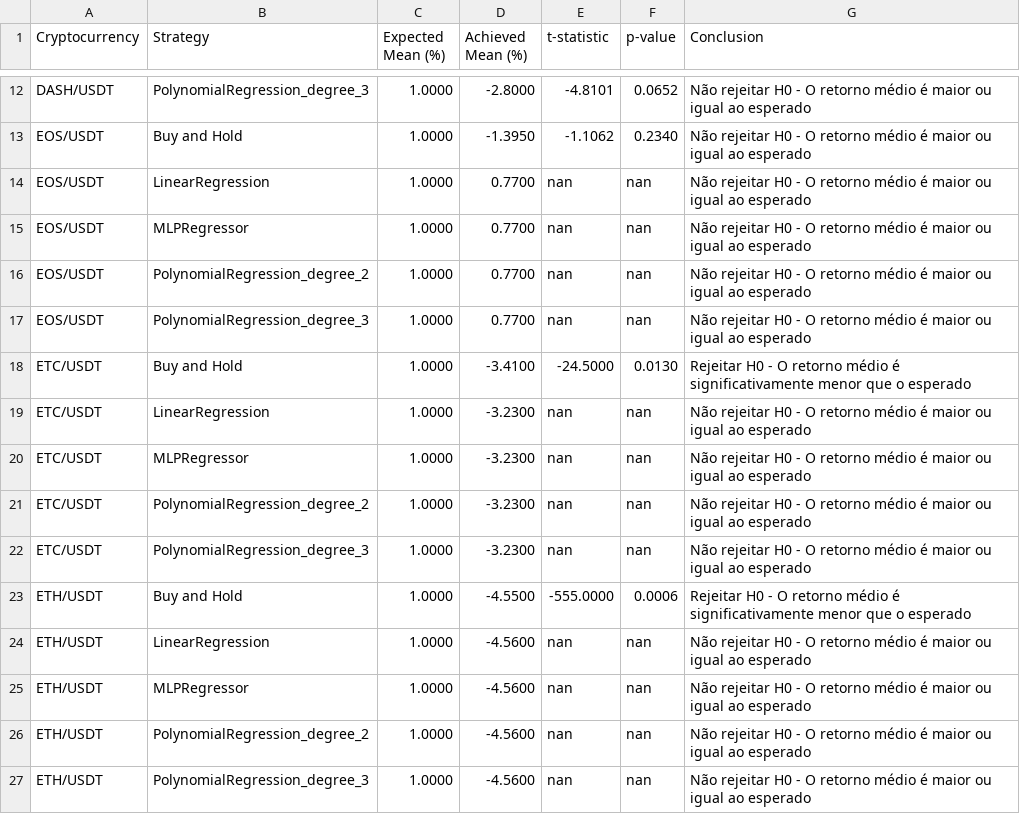
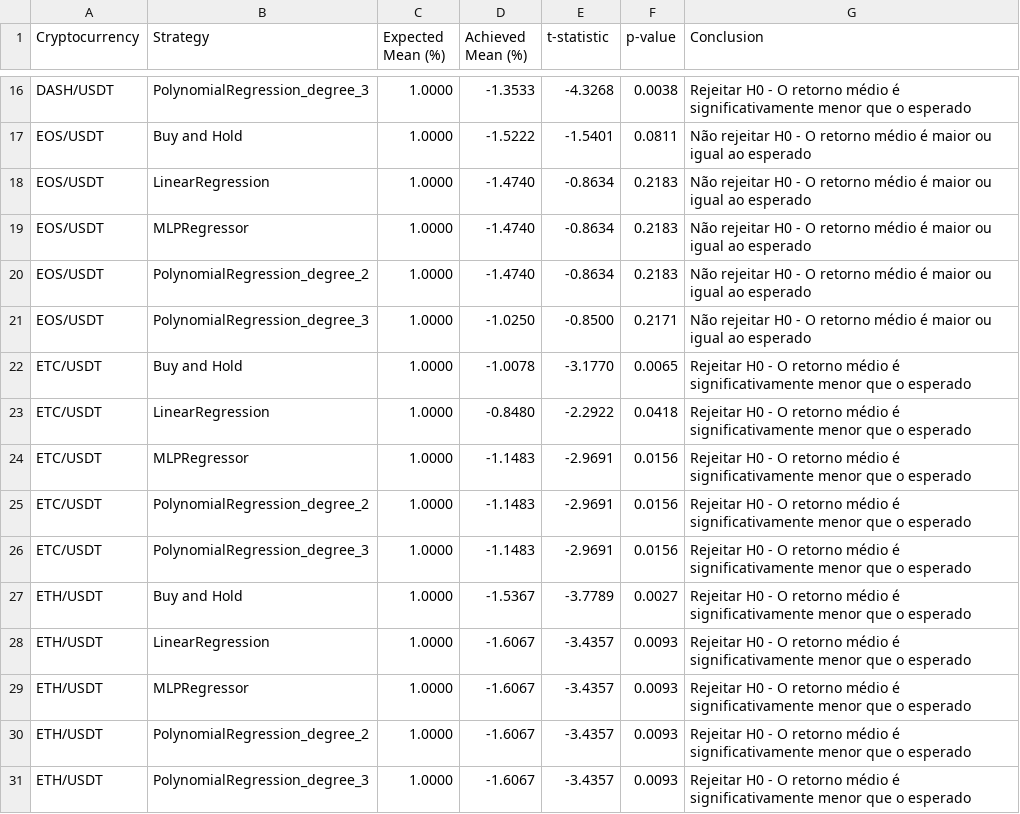
Before and after one commit to ronenfilho/cripto_analytics, a CSV file: data/processed/01_analysis_hypothesis_test_results.csv, drawn as a sheet; only a part is shown, gaps mark what is left out; addresses are those after the commit; the diff covers the shown part only; the diff names each change by its address in the sheet, - before the commit and + after, or states it on an @@ line.

```diff
--- a/data/processed/01_analysis_hypothesis_test_results.csv
+++ b/data/processed/01_analysis_hypothesis_test_results.csv
-D16 (Achieved Mean (%)): -2.8000
+D16 (Achieved Mean (%)): -1.3533
-E16 (t-statistic): -4.8101
+E16 (t-statistic): -4.3268
-F16 (p-value): 0.0652
+F16 (p-value): 0.0038
-G16 (Conclusion): Não rejeitar H0 - O retorno médio é maior ou igual ao esperado
+G16 (Conclusion): Rejeitar H0 - O retorno médio é significativamente menor que o esperado
-D17 (Achieved Mean (%)): -1.3950
+D17 (Achieved Mean (%)): -1.5222
-E17 (t-statistic): -1.1062
+E17 (t-statistic): -1.5401
-F17 (p-value): 0.2340
+F17 (p-value): 0.0811
-D18:D20 (Achieved Mean (%)): 0.7700
+D18:D20 (Achieved Mean (%)): -1.4740
-E18:E20 (t-statistic): nan
+E18:E20 (t-statistic): -0.8634
-F18:F20 (p-value): nan
+F18:F20 (p-value): 0.2183
-D21 (Achieved Mean (%)): 0.7700
+D21 (Achieved Mean (%)): -1.0250
-E21 (t-statistic): nan
+E21 (t-statistic): -0.8500
-F21 (p-value): nan
+F21 (p-value): 0.2171
-D22 (Achieved Mean (%)): -3.4100
+D22 (Achieved Mean (%)): -1.0078
-E22 (t-statistic): -24.5000
+E22 (t-statistic): -3.1770
-F22 (p-value): 0.0130
+F22 (p-value): 0.0065
-D23 (Achieved Mean (%)): -3.2300
+D23 (Achieved Mean (%)): -0.8480
-E23 (t-statistic): nan
+E23 (t-statistic): -2.2922
-F23 (p-value): nan
+F23 (p-value): 0.0418
-G23:G26 (Conclusion): Não rejeitar H0 - O retorno médio é maior ou igual ao esperado
+G23:G26 (Conclusion): Rejeitar H0 - O retorno médio é significativamente menor que o esperado
-D24:D26 (Achieved Mean (%)): -3.2300
+D24:D26 (Achieved Mean (%)): -1.1483
-E24:E26 (t-statistic): nan
+E24:E26 (t-statistic): -2.9691
-F24:F26 (p-value): nan
+F24:F26 (p-value): 0.0156
-D27 (Achieved Mean (%)): -4.5500
+D27 (Achieved Mean (%)): -1.5367
-E27 (t-statistic): -555.0000
+E27 (t-statistic): -3.7789
-F27 (p-value): 0.0006
+F27 (p-value): 0.0027
-D28:D31 (Achieved Mean (%)): -4.5600
+D28:D31 (Achieved Mean (%)): -1.6067
-E28:E31 (t-statistic): nan
+E28:E31 (t-statistic): -3.4357
-F28:F31 (p-value): nan
+F28:F31 (p-value): 0.0093
-G28:G31 (Conclusion): Não rejeitar H0 - O retorno médio é maior ou igual ao esperado
+G28:G31 (Conclusion): Rejeitar H0 - O retorno médio é significativamente menor que o esperado
```
Also changed, not shown: 5 added rows and 95 edited cells elsewhere in this file, data/processed/simulation_results_consolidated.csv, 7 other files.
